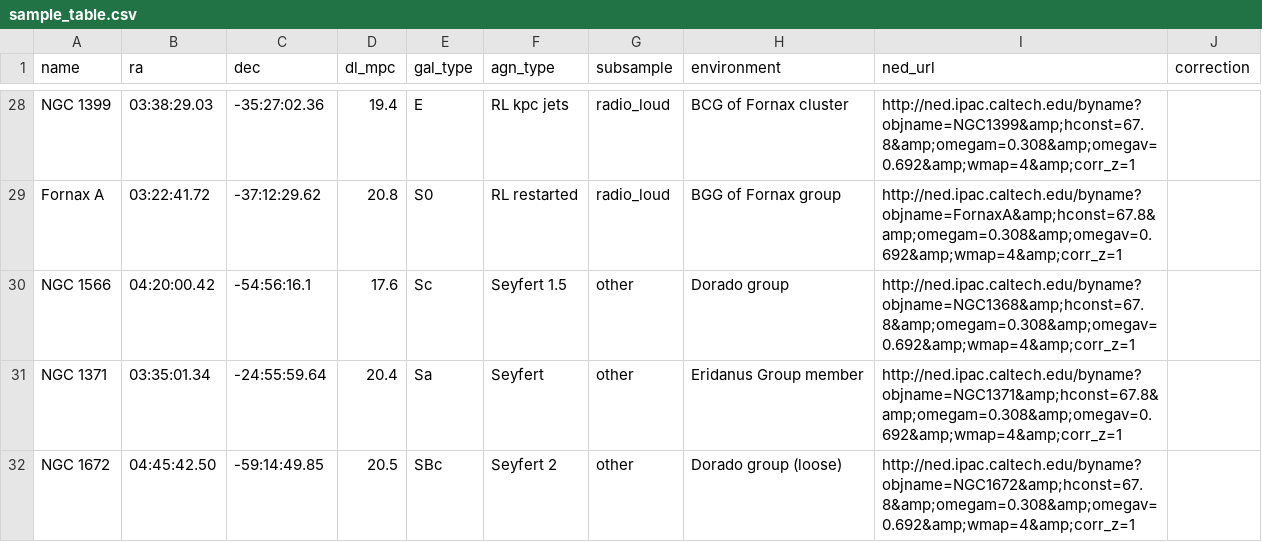
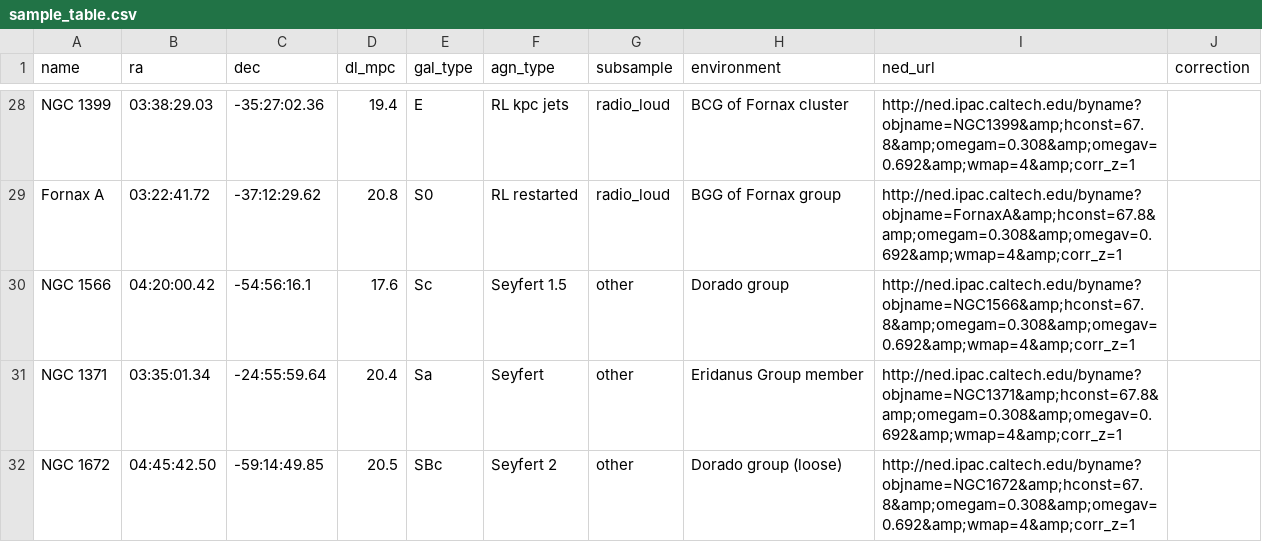
Before and after one commit to Fil8/magnhiffic, a CSV file: tools/sample_table.csv, drawn as a sheet; only a part is shown, gaps mark what is left out.

Commit message:
Fix NGC 1566's NED URL (was pointing to NGC 1368)
Audited every row's ned_url against its name (normalized to ignore
the +/space/no-separator formatting differences NED URLs use across
this CSV) -- NGC 1399 (fixed previously) and this were the only two
mismatches out of 35.

Assisted-by: LLM model

```diff
--- a/tools/sample_table.csv
+++ b/tools/sample_table.csv
@@ -29,3 +29,3 @@ NGC 1399,03:38:29.03,-35:27:02.36,19.4,E,RL kpc jets,radio_loud,BCG of Fornax cl
 Fornax A,03:22:41.72,-37:12:29.62,20.8,S0,RL restarted,radio_loud,BGG of Fornax group,http://ned.ipac.caltech.edu/byname?objname=FornaxA&amp;hconst=67.8&amp;omegam=0.308&amp;omegav=0.692&amp;wmap=4&amp;corr_z=1,
-NGC 1566,04:20:00.42,-54:56:16.1,17.6,Sc,Seyfert 1.5,other,Dorado group,http://ned.ipac.caltech.edu/byname?objname=NGC1368&amp;hconst=67.8&amp;omegam=0.308&amp;omegav=0.692&amp;wmap=4&amp;corr_z=1,
+NGC 1566,04:20:00.42,-54:56:16.1,17.6,Sc,Seyfert 1.5,other,Dorado group,http://ned.ipac.caltech.edu/byname?objname=NGC1566&amp;hconst=67.8&amp;omegam=0.308&amp;omegav=0.692&amp;wmap=4&amp;corr_z=1,
 NGC 1371,03:35:01.34,-24:55:59.64,20.4,Sa,Seyfert,other,Eridanus Group member,http://ned.ipac.caltech.edu/byname?objname=NGC1371&amp;hconst=67.8&amp;omegam=0.308&amp;omegav=0.692&amp;wmap=4&amp;corr_z=1,
```
Also changed, not shown: 2 other files.
